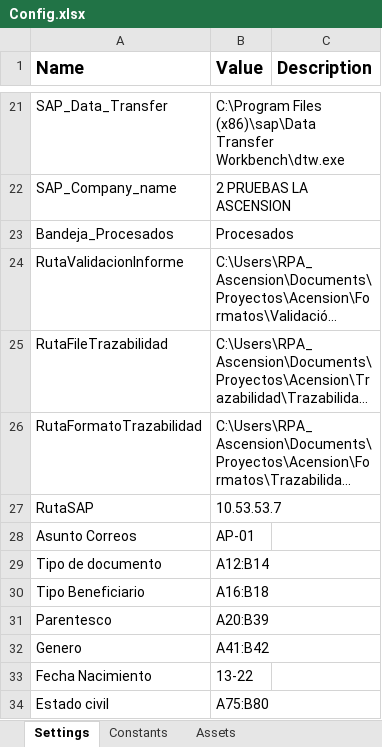
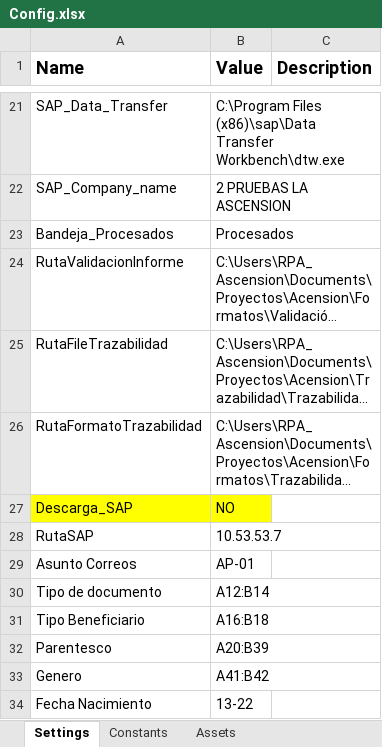
Before and after one commit to FedericoGarcia1/LaAscension, an Excel workbook: CargueMasivoAfiliaciones/Data/Config.xlsx, sheet Settings, drawn as a sheet; only a part is shown, gaps mark what is left out; the shorter side is filled out with more unchanged rows; long unchanged cells end in …; values as stored, in another font and other column widths than the file's, no borders; the diff names each change by its address in the sheet, - before the commit and + after, or states it on an @@ line.

```diff
--- a/CargueMasivoAfiliaciones/Data/Config.xlsx (sheet Settings)
+++ b/CargueMasivoAfiliaciones/Data/Config.xlsx (sheet Settings)
+row 27: Descarga_SAP | NO
```
Also changed, not shown: 21 other files.
